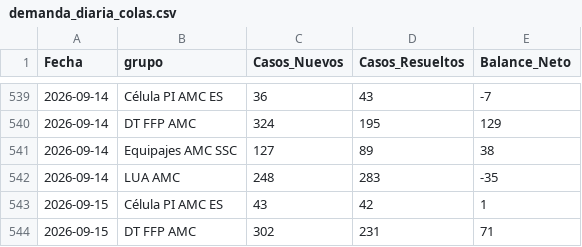
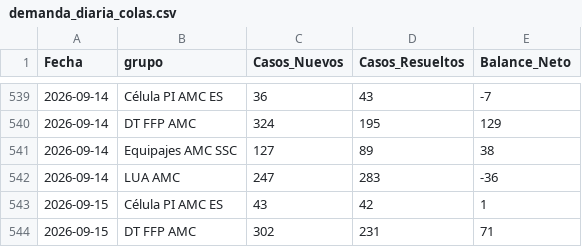
Before and after one commit to carlosmurilloealmacontact/presencia-genesys, a CSV file: data/zendesk/demanda_diaria_colas.csv, drawn as a sheet; only a part is shown, gaps mark what is left out; the diff covers the shown part only.

```diff
--- a/data/zendesk/demanda_diaria_colas.csv
+++ b/data/zendesk/demanda_diaria_colas.csv
@@ -541,3 +541,3 @@
 2026-09-14,Equipajes AMC SSC,127,89,38
-2026-09-14,LUA AMC,248,283,-35
+2026-09-14,LUA AMC,247,283,-36
 2026-09-15,Célula PI AMC ES,43,42,1
```
Also changed, not shown: 16 edited cells elsewhere in this file, data/zendesk/productividad_hoy_en_vivo.csv, 3 other files.
